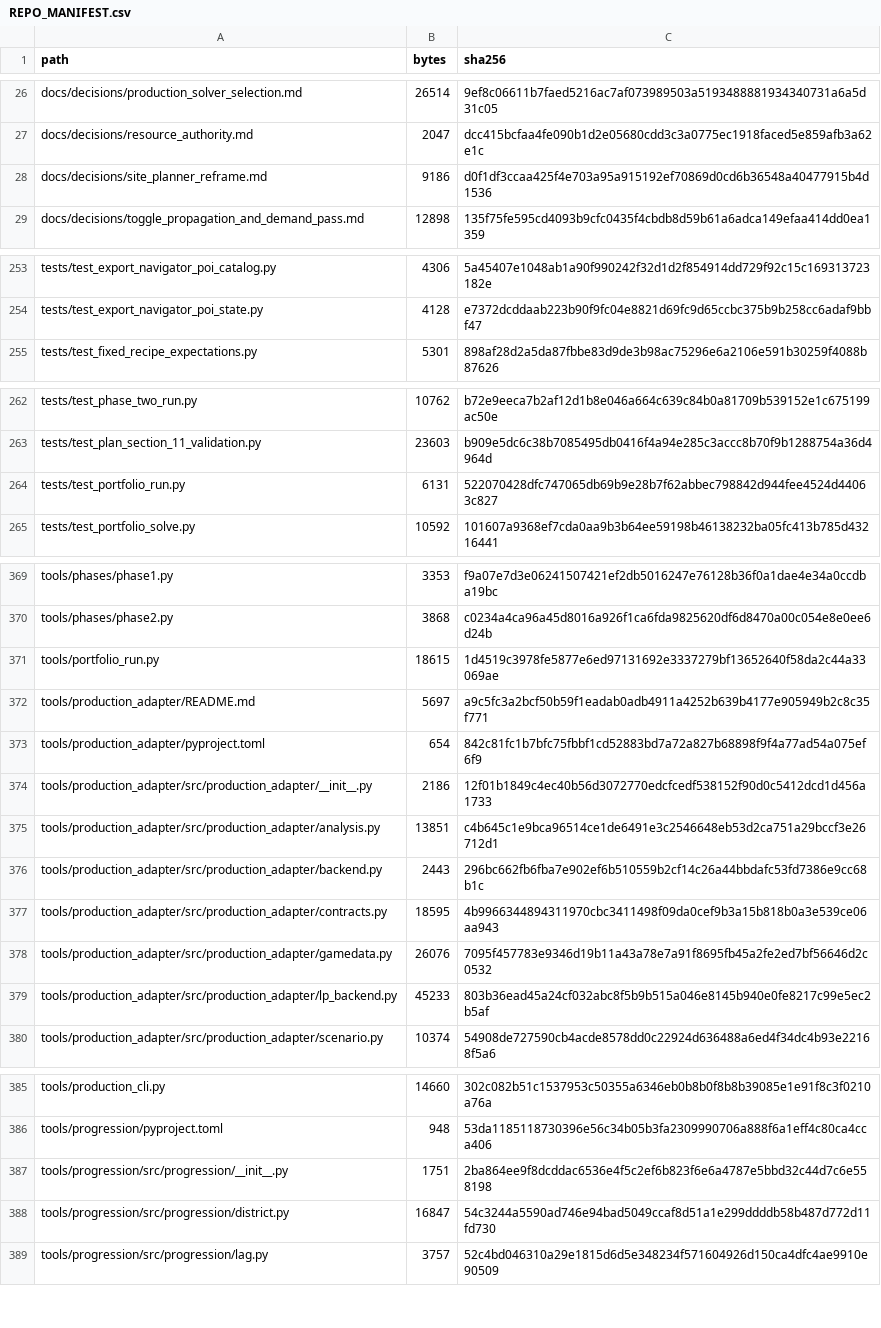
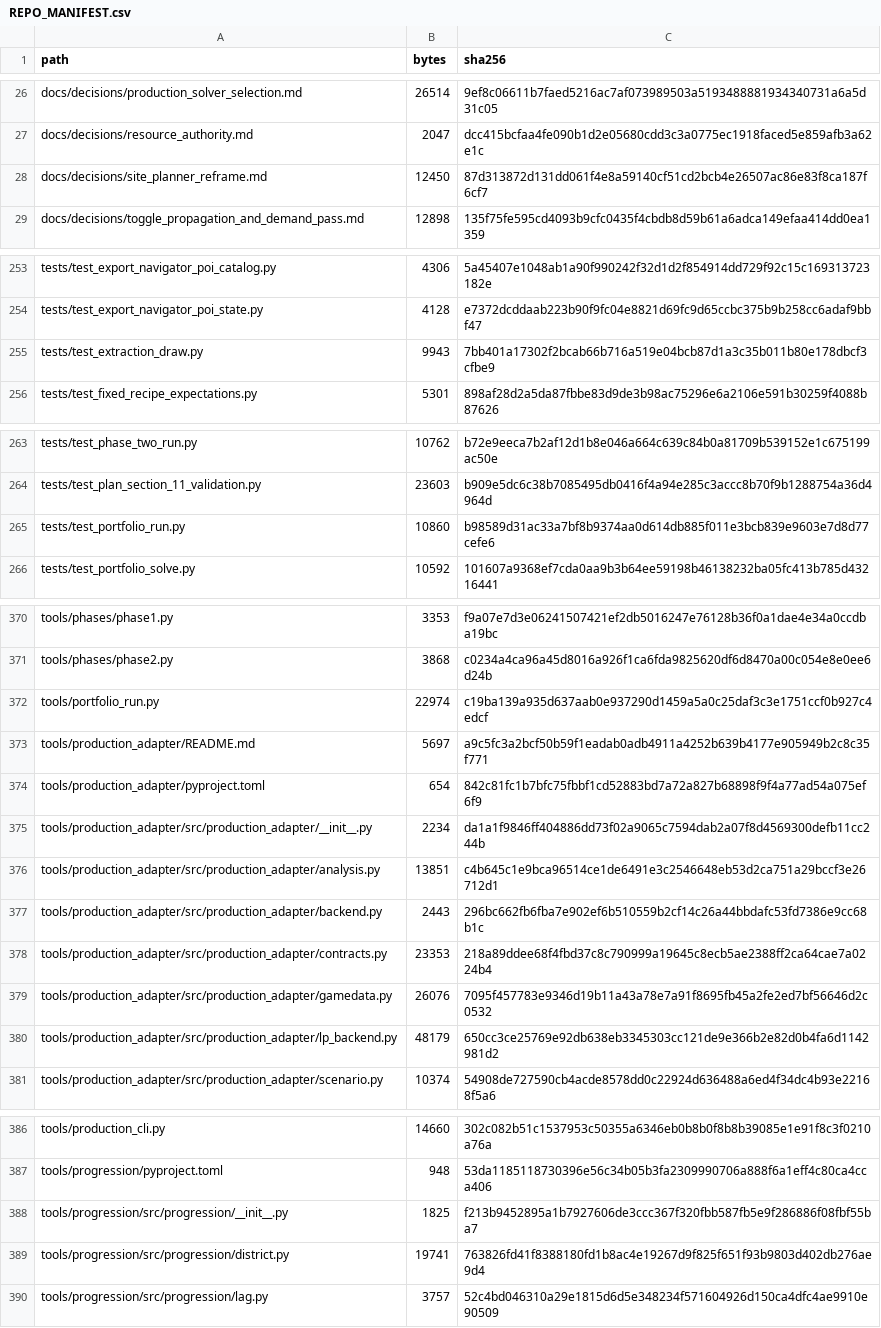
Before and after one commit to GMcDowellJr/satisfactory_progression_planner, a CSV file: REPO_MANIFEST.csv, drawn as a sheet; only a part is shown, gaps mark what is left out.

```diff
--- a/REPO_MANIFEST.csv
+++ b/REPO_MANIFEST.csv
@@ -27,3 +27,3 @@ docs/decisions/production_solver_selection.md,26514,9ef8c06611b7faed5216ac7af073
 docs/decisions/resource_authority.md,2047,dcc415bcfaa4fe090b1d2e05680cdd3c3a0775ec1918faced5e859afb3a62e1c
-docs/decisions/site_planner_reframe.md,9186,d0f1df3ccaa425f4e703a95a915192ef70869d0cd6b36548a40477915b4d1536
+docs/decisions/site_planner_reframe.md,12450,87d313872d131dd061f4e8a59140cf51cd2bcb4e26507ac86e83f8ca187f6cf7
 docs/decisions/toggle_propagation_and_demand_pass.md,12898,135f75fe595cd4093b9cfc0435f4cbdb8d59b61a6adca149efaa414dd0ea1359
@@ -254,2 +254,3 @@ tests/test_export_navigator_poi_catalog.py,4306,5a45407e1048ab1a90f990242f32d1d2
 tests/test_export_navigator_poi_state.py,4128,e7372dcddaab223b90f9fc04e8821d69fc9d65ccbc375b9b258cc6adaf9bbf47
+tests/test_extraction_draw.py,9943,7bb401a17302f2bcab66b716a519e04bcb87d1a3c35b011b80e178dbcf3cfbe9
 tests/test_fixed_recipe_expectations.py,5301,898af28d2a5da87fbbe83d9de3b98ac75296e6a2106e591b30259f4088b87626
@@ -263,3 +264,3 @@ tests/test_phase_two_run.py,10762,b72e9eeca7b2af12d1b8e046a664c639c84b0a81709b53
 tests/test_plan_section_11_validation.py,23603,b909e5dc6c38b7085495db0416f4a94e285c3accc8b70f9b1288754a36d4964d
-tests/test_portfolio_run.py,6131,522070428dfc747065db69b9e28b7f62abbec798842d944fee4524d44063c827
+tests/test_portfolio_run.py,10860,b98589d31ac33a7bf8b9374aa0d614db885f011e3bcb839e9603e7d8d77cefe6
 tests/test_portfolio_solve.py,10592,101607a9368ef7cda0aa9b3b64ee59198b46138232ba05fc413b785d43216441
@@ -370,11 +371,11 @@ tools/phases/phase1.py,3353,f9a07e7d3e06241507421ef2db5016247e76128b36f0a1dae4e3
 tools/phases/phase2.py,3868,c0234a4ca96a45d8016a926f1ca6fda9825620df6d8470a00c054e8e0ee6d24b
-tools/portfolio_run.py,18615,1d4519c3978fe5877e6ed97131692e3337279bf13652640f58da2c44a33069ae
+tools/portfolio_run.py,22974,c19ba139a935d637aab0e937290d1459a5a0c25daf3c3e1751ccf0b927c4edcf
 tools/production_adapter/README.md,5697,a9c5fc3a2bcf50b59f1eadab0adb4911a4252b639b4177e905949b2c8c35f771
 tools/production_adapter/pyproject.toml,654,842c81fc1b7bfc75fbbf1cd52883bd7a72a827b68898f9f4a77ad54a075ef6f9
-tools/production_adapter/src/production_adapter/__init__.py,2186,12f01b1849c4ec40b56d3072770edcfcedf538152f90d0c5412dcd1d456a1733
+tools/production_adapter/src/production_adapter/__init__.py,2234,da1a1f9846ff404886dd73f02a9065c7594dab2a07f8d4569300defb11cc244b
 tools/production_adapter/src/production_adapter/analysis.py,13851,c4b645c1e9bca96514ce1de6491e3c2546648eb53d2ca751a29bccf3e26712d1
 tools/production_adapter/src/production_adapter/backend.py,2443,296bc662fb6fba7e902ef6b510559b2cf14c26a44bbdafc53fd7386e9cc68b1c
-tools/production_adapter/src/production_adapter/contracts.py,18595,4b9966344894311970cbc3411498f09da0cef9b3a15b818b0a3e539ce06aa943
+tools/production_adapter/src/production_adapter/contracts.py,23353,218a89ddee68f4fbd37c8c790999a19645c8ecb5ae2388ff2ca64cae7a0224b4
 tools/production_adapter/src/production_adapter/gamedata.py,26076,7095f457783e9346d19b11a43a78e7a91f8695fb45a2fe2ed7bf56646d2c0532
-tools/production_adapter/src/production_adapter/lp_backend.py,45233,803b36ead45a24cf032abc8f5b9b515a046e8145b940e0fe8217c99e5ec2b5af
+tools/production_adapter/src/production_adapter/lp_backend.py,48179,650cc3ce25769e92db638eb3345303cc121de9e366b2e82d0b4fa6d1142981d2
 tools/production_adapter/src/production_adapter/scenario.py,10374,54908de727590cb4acde8578dd0c22924d636488a6ed4f34dc4b93e22168f5a6
@@ -386,4 +387,4 @@ tools/production_cli.py,14660,302c082b51c1537953c50355a6346eb0b8b0f8b8b39085e1e9
 tools/progression/pyproject.toml,948,53da1185118730396e56c34b05b3fa2309990706a888f6a1eff4c80ca4cca406
-tools/progression/src/progression/__init__.py,1751,2ba864ee9f8dcddac6536e4f5c2ef6b823f6e6a4787e5bbd32c44d7c6e558198
-tools/progression/src/progression/district.py,16847,54c3244a5590ad746e94bad5049ccaf8d51a1e299ddddb58b487d772d11fd730
+tools/progression/src/progression/__init__.py,1825,f213b9452895a1b7927606de3ccc367f320fbb587fb5e9f286886f08fbf55ba7
+tools/progression/src/progression/district.py,19741,763826fd41f8388180fd1b8ac4e19267d9f825f651f93b9803d402db276ae9d4
 tools/progression/src/progression/lag.py,3757,52c4bd046310a29e1815d6d5e348234f571604926d150ca4dfc4ae9910e90509
```
